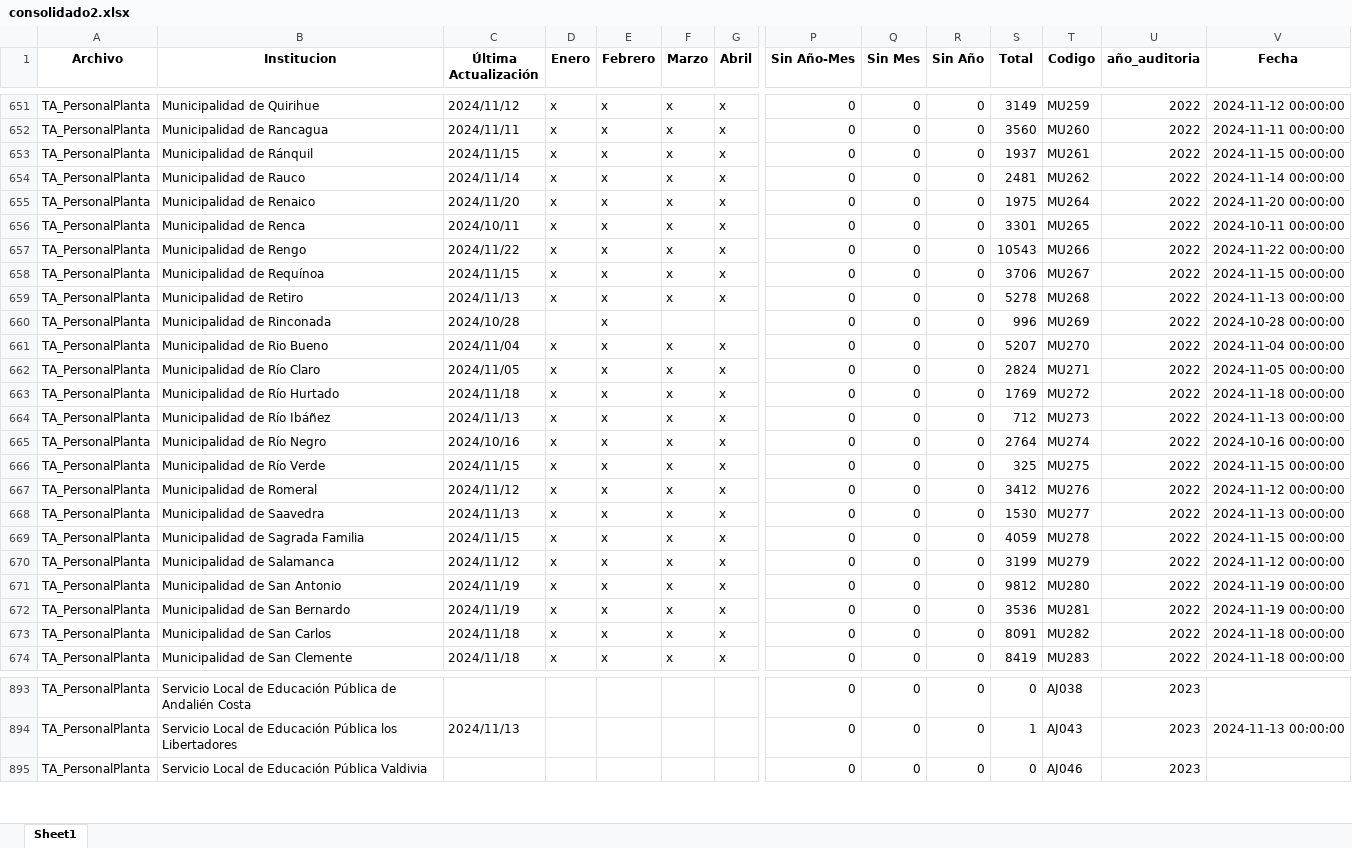
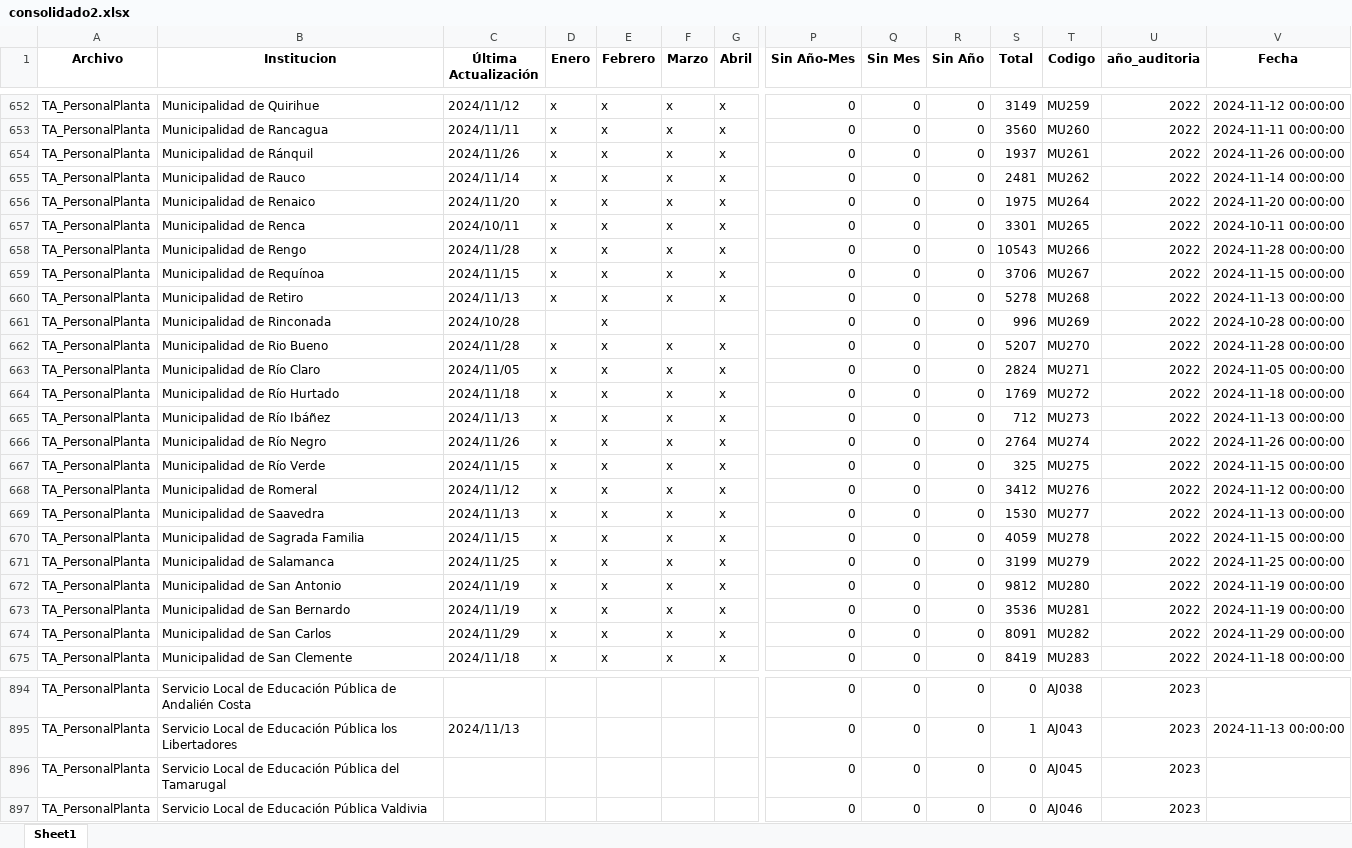
Before and after one commit to Sud-Austral/action_transparencia, an Excel workbook: consolidado2.xlsx, sheet Sheet1, drawn as a sheet; only a part is shown, gaps mark what is left out; values as stored, in another font and other column widths than the file's, no borders; addresses are those after the commit; rows hold the shown columns only; the diff covers the shown part only; the diff names each change by its address in the sheet, - before the commit and + after, or states it on an @@ line.

```diff
--- a/consolidado2.xlsx (sheet Sheet1)
+++ b/consolidado2.xlsx (sheet Sheet1)
-C654 (Última Actualización): 2024/11/15
+C654 (Última Actualización): 2024/11/26
-V654 (Fecha): 2024-11-15 00:00:00
+V654 (Fecha): 2024-11-26 00:00:00
-C658 (Última Actualización): 2024/11/22
+C658 (Última Actualización): 2024/11/28
-V658 (Fecha): 2024-11-22 00:00:00
+V658 (Fecha): 2024-11-28 00:00:00
-C662 (Última Actualización): 2024/11/04
+C662 (Última Actualización): 2024/11/28
-V662 (Fecha): 2024-11-04 00:00:00
+V662 (Fecha): 2024-11-28 00:00:00
-C666 (Última Actualización): 2024/10/16
+C666 (Última Actualización): 2024/11/26
-V666 (Fecha): 2024-10-16 00:00:00
+V666 (Fecha): 2024-11-26 00:00:00
-C671 (Última Actualización): 2024/11/12
+C671 (Última Actualización): 2024/11/25
-V671 (Fecha): 2024-11-12 00:00:00
+V671 (Fecha): 2024-11-25 00:00:00
-C674 (Última Actualización): 2024/11/18
+C674 (Última Actualización): 2024/11/29
-V674 (Fecha): 2024-11-18 00:00:00
+V674 (Fecha): 2024-11-29 00:00:00
+row 896: TA_PersonalPlanta | Servicio Local de Educación Pública del Tamarugal |  |  |  |  |  | 0 | 0 | 0 | 0 | AJ045 | 2023
```
Also changed, not shown: 2 added rows and 313 edited cells elsewhere in this sheet, consolidado_historico2.xlsx.
